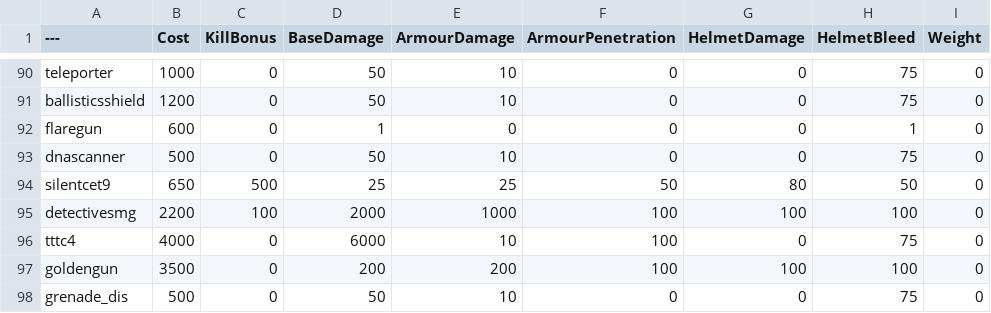
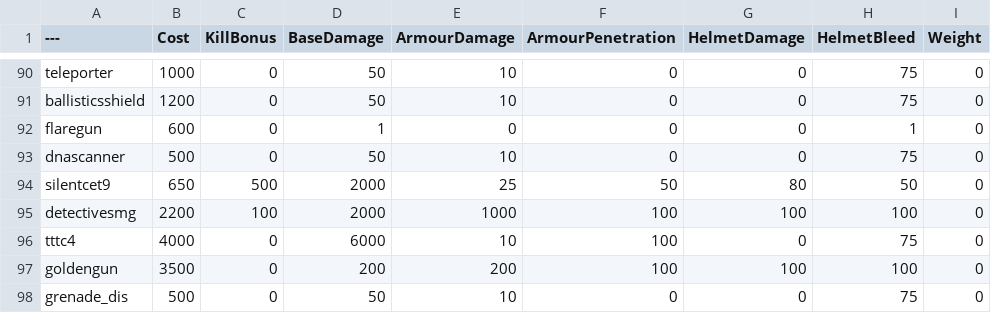
Before and after one commit to ThatOneNato/NatosTable, a CSV file: BalancingTable.csv, drawn as a sheet; only a part is shown, gaps mark what is left out; the diff names each change by its address in the sheet, - before the commit and + after, or states it on an @@ line.

Commit message:
Update BalancingTable.csv

```diff
--- a/BalancingTable.csv
+++ b/BalancingTable.csv
-D94 (BaseDamage): 25
+D94 (BaseDamage): 2000
```
